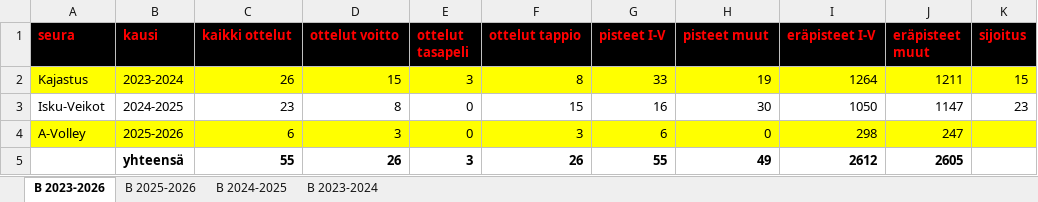
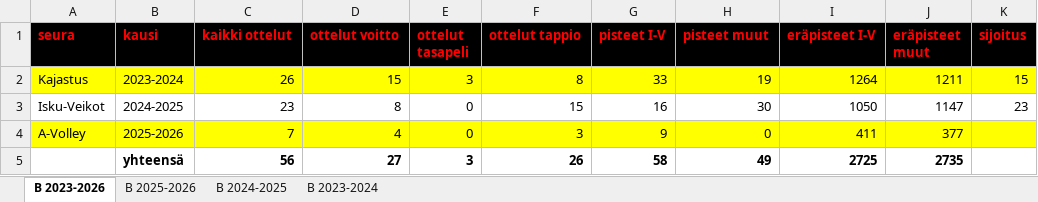
Before and after one commit to jkatoper/kaudet, an Excel workbook: B-pojat.xlsx, sheet B 2023-2026, drawn as a sheet; values as stored, in another font and other column widths than the file's, no borders; removed rows and columns are numbered as before the commit, all else as after; the diff names each change by its address in the sheet, - before the commit and + after, or states it on an @@ line.

```diff
--- a/B-pojat.xlsx (sheet B 2023-2026)
+++ b/B-pojat.xlsx (sheet B 2023-2026)
-C4 (kaikki ottelut): 6
+C4 (kaikki ottelut): 7
-D4 (ottelut voitto): 3
+D4 (ottelut voitto): 4
-G4 (pisteet I-V): 6
+G4 (pisteet I-V): 9
-I4 (eräpisteet I-V): 298
+I4 (eräpisteet I-V): 411
-J4 (eräpisteet muut): 247
+J4 (eräpisteet muut): 377
-row 5:  | yhteensä | 55 | 26 | 3 | 26 | 55 | 49 | 2612 | 2605
+row 5:  | yhteensä | 56 | 27 | 3 | 26 | 58 | 49 | 2725 | 2735
```
Also changed, not shown: sheet B 2025-2026, formulas that keep their value, M2.xlsx, 6 other files.
